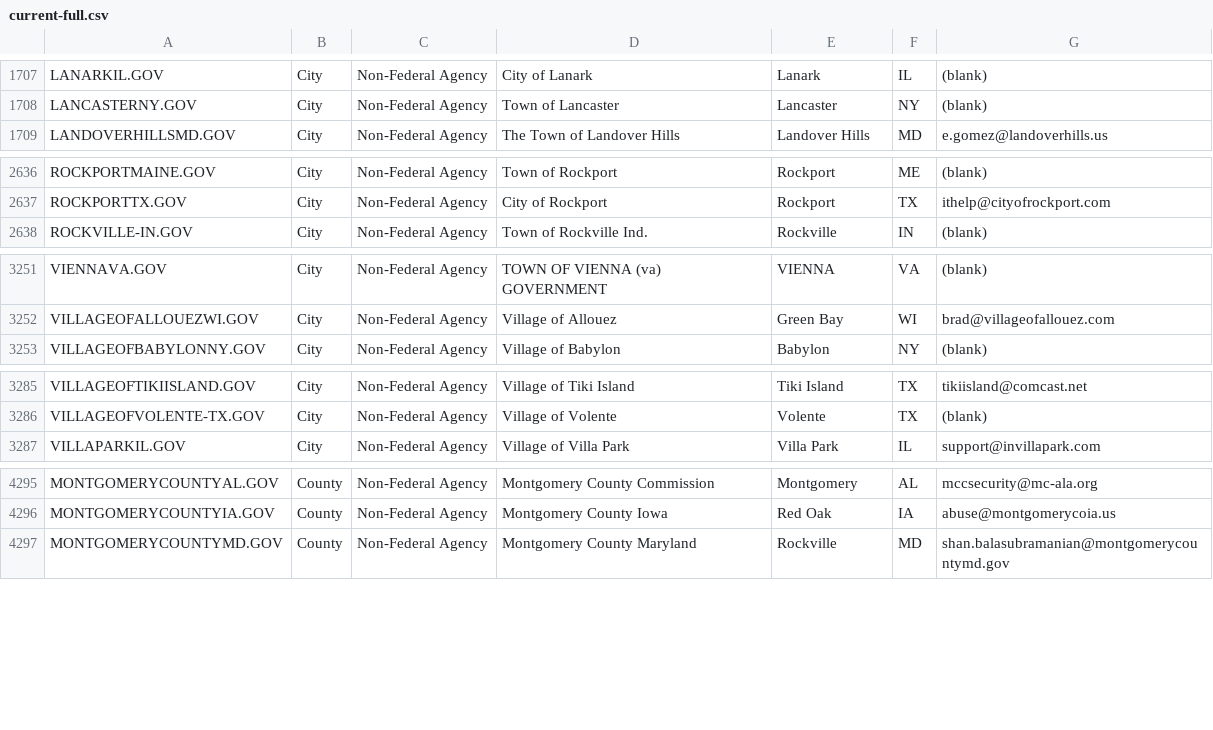
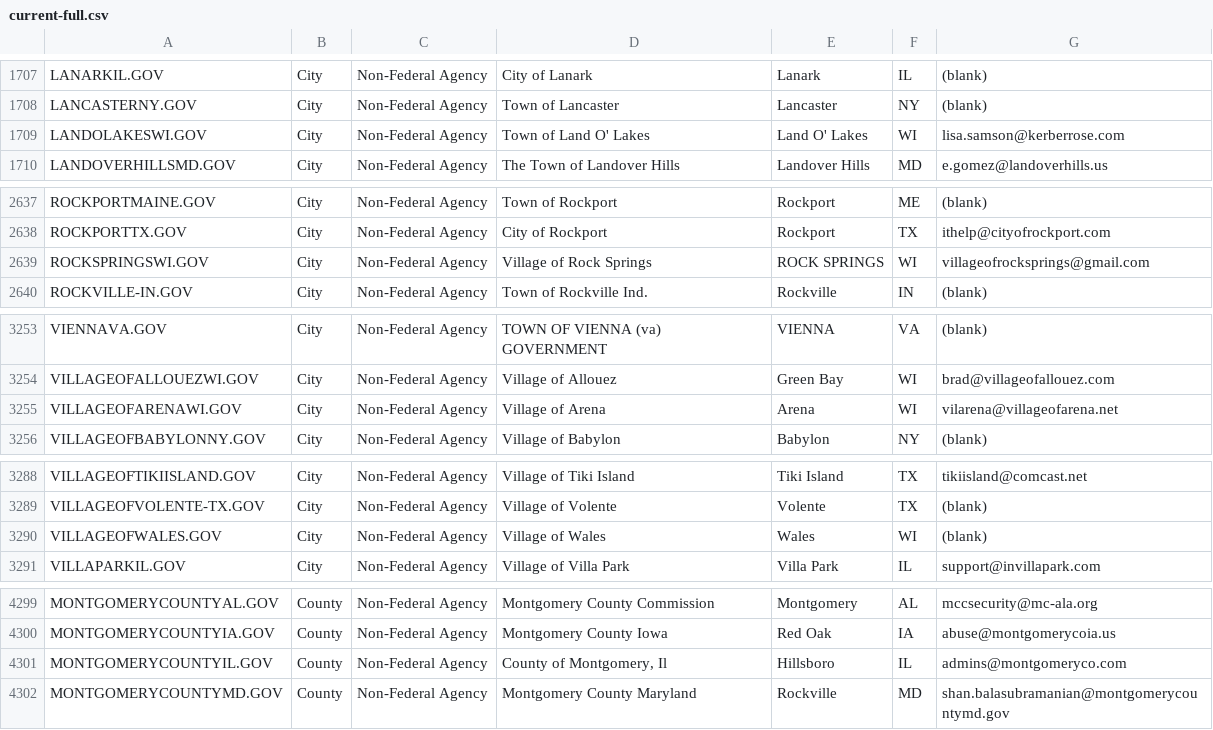
Before and after one commit to climber-girl/dotgov-data, a CSV file: current-full.csv, drawn as a sheet; only a part is shown, gaps mark what is left out; the diff covers the shown part only; the diff names each change by its address in the sheet, - before the commit and + after, or states it on an @@ line.

Commit message:
Flat: latest data (2022-03-12T06:26:17.464Z) {   "date": "2022-03-12T06:26:17.464Z",   "files": [     {       "name": "current-full.csv",       "deltaBytes": 609,       "source": "https://domains.dotgov.gov/dotgov-web/publicreports/current-full"     }   ] }

```diff
--- a/current-full.csv
+++ b/current-full.csv
+row 1709: LANDOLAKESWI.GOV | City | Non-Federal Agency | Town of Land O' Lakes | Land O' Lakes | WI | lisa.samson@kerberrose.com
+row 2639: ROCKSPRINGSWI.GOV | City | Non-Federal Agency | Village of Rock Springs | ROCK SPRINGS | WI | villageofrocksprings@gmail.com
+row 3255: VILLAGEOFARENAWI.GOV | City | Non-Federal Agency | Village of Arena | Arena | WI | vilarena@villageofarena.net
+row 3290: VILLAGEOFWALES.GOV | City | Non-Federal Agency | Village of Wales | Wales | WI | (blank)
+row 4301: MONTGOMERYCOUNTYIL.GOV | County | Non-Federal Agency | County of Montgomery, Il | Hillsboro | IL | admins@montgomeryco.com
```
Also changed, not shown: 1 added row and 1 edited cell elsewhere in this file.
